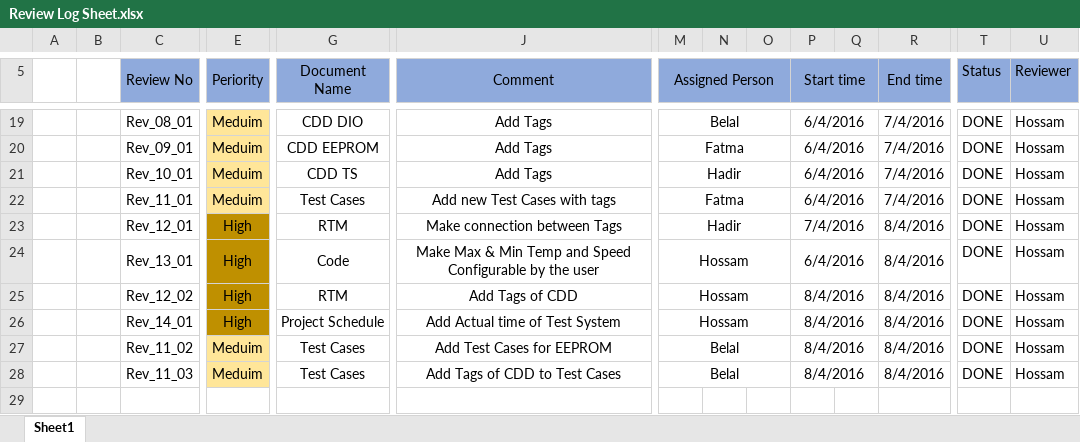
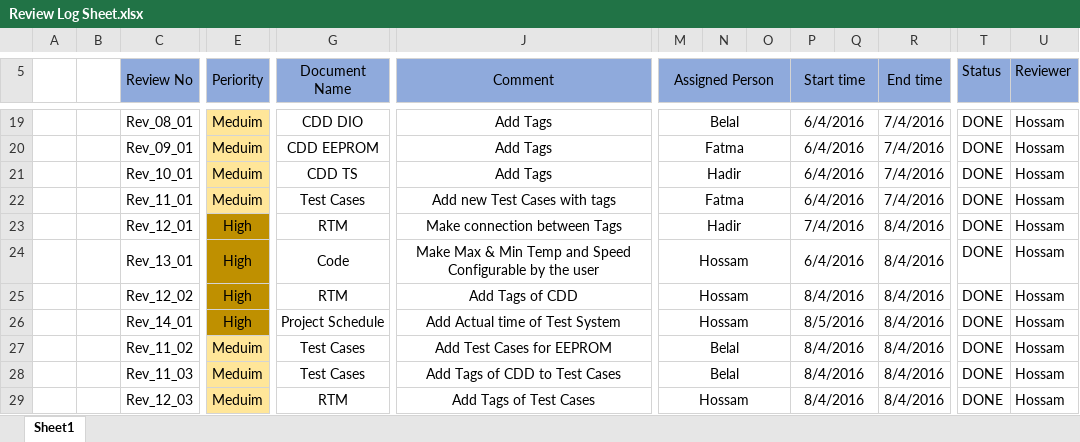
Before and after one commit to hossam27/Digital-Air-Conditional, an Excel workbook: Digital_Air_Conditional_Screen/Project Managment/Review Log Sheet/Review Log Sheet.xlsx, sheet Sheet1, drawn as a sheet; only a part is shown, gaps mark what is left out; values as stored, in another font and other column widths than the file's, no borders; rows hold the shown columns only; the diff names each change by its address in the sheet, - before the commit and + after, or states it on an @@ line.

Commit message:
Add Tags of Test Cases to RTM

```diff
--- a/Digital_Air_Conditional_Screen/Project Managment/Review Log Sheet/Review Log Sheet.xlsx (sheet Sheet1)
+++ b/Digital_Air_Conditional_Screen/Project Managment/Review Log Sheet/Review Log Sheet.xlsx (sheet Sheet1)
-P26 (Start time): 8/4/2016
+P26 (Start time): 8/5/2016
+row 29:  |  | Rev_12_03 | Meduim | RTM | Add Tags of Test Cases | Hossam |  |  | 8/4/2016 |  | 8/4/2016 | DONE | Hossam
```
